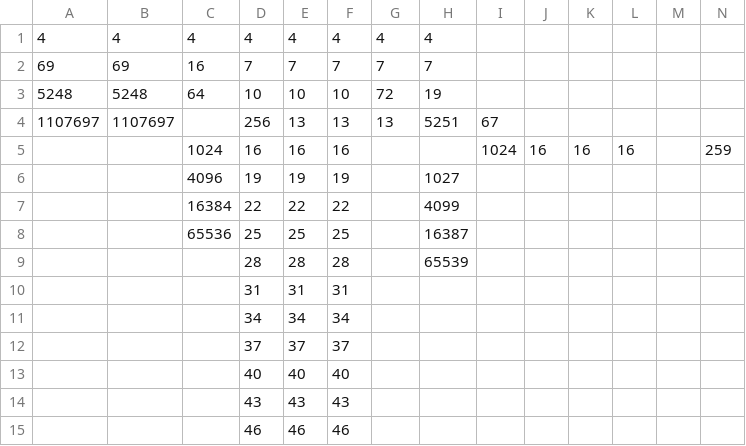
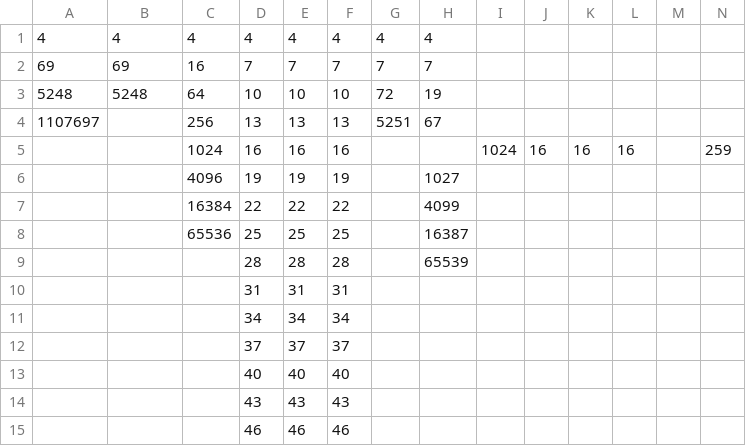
Before and after one commit to isaac-dunn/Part2_Project, a CSV file: data/indep/indep_trans_3.csv, drawn as a sheet.

Commit message:
Correction to indep_3 data (test 43)

```diff
--- a/data/indep/indep_trans_3.csv
+++ b/data/indep/indep_trans_3.csv
@@ -3,3 +3,3 @@
 5248,5248,64,10,10,10,72,19,
-1107697,1107697,,256,13,13,13,5251,67,
+1107697,,256,13,13,13,5251,67,
 ,,1024,16,16,16,,,1024,16,16,16,,259,
```
